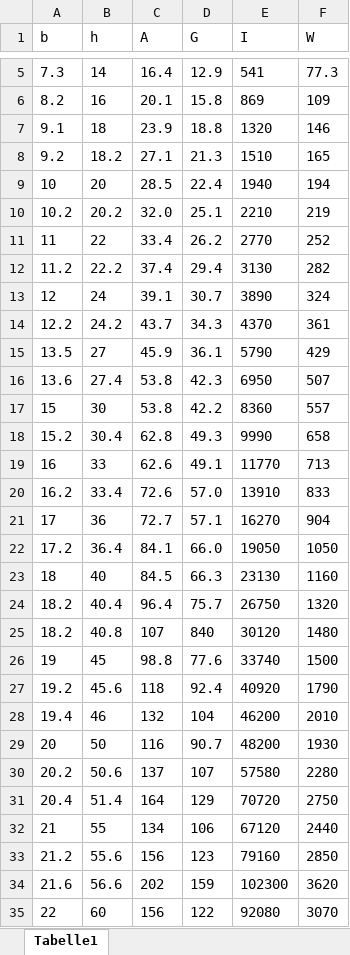
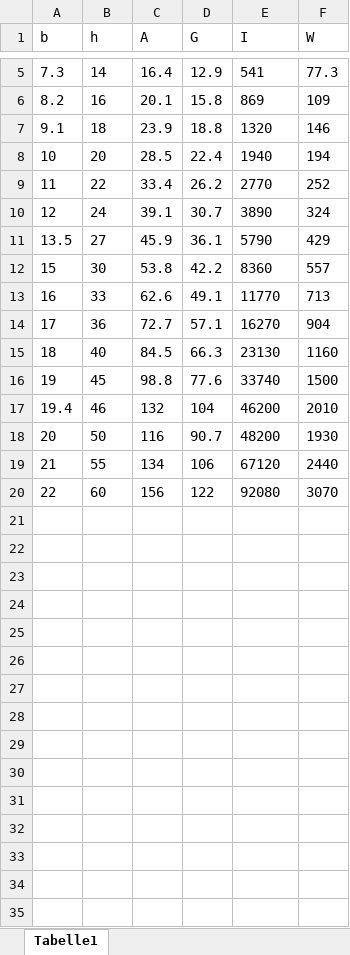
Before and after one commit to SirreJ/log-run, an Excel workbook: tabellen/Tabelle_IPE.xlsx, sheet Tabelle1, drawn as a sheet; only a part is shown, gaps mark what is left out; values as stored, in another font and other column widths than the file's, no borders; the diff covers the shown part only; the diff names each change by its address in the sheet, - before the commit and + after, or states it on an @@ line.

Commit message:
Anpassung IPE Tabelle und Auswahl der Profile

```diff
--- a/tabellen/Tabelle_IPE.xlsx (sheet Tabelle1)
+++ b/tabellen/Tabelle_IPE.xlsx (sheet Tabelle1)
-row 8: 9.2 | 18.2 | 27.1 | 21.3 | 1510 | 165
-row 10: 10.2 | 20.2 | 32.0 | 25.1 | 2210 | 219
-row 12: 11.2 | 22.2 | 37.4 | 29.4 | 3130 | 282
-row 14: 12.2 | 24.2 | 43.7 | 34.3 | 4370 | 361
-row 16: 13.6 | 27.4 | 53.8 | 42.3 | 6950 | 507
-row 18: 15.2 | 30.4 | 62.8 | 49.3 | 9990 | 658
-row 20: 16.2 | 33.4 | 72.6 | 57.0 | 13910 | 833
-row 22: 17.2 | 36.4 | 84.1 | 66.0 | 19050 | 1050
-row 24: 18.2 | 40.4 | 96.4 | 75.7 | 26750 | 1320
-row 25: 18.2 | 40.8 | 107 | 840 | 30120 | 1480
-row 27: 19.2 | 45.6 | 118 | 92.4 | 40920 | 1790
-row 30: 20.2 | 50.6 | 137 | 107 | 57580 | 2280
-row 31: 20.4 | 51.4 | 164 | 129 | 70720 | 2750
-row 33: 21.2 | 55.6 | 156 | 123 | 79160 | 2850
-row 34: 21.6 | 56.6 | 202 | 159 | 102300 | 3620
```
Also changed, not shown: 2 removed rows elsewhere in this sheet, 2 other files.
